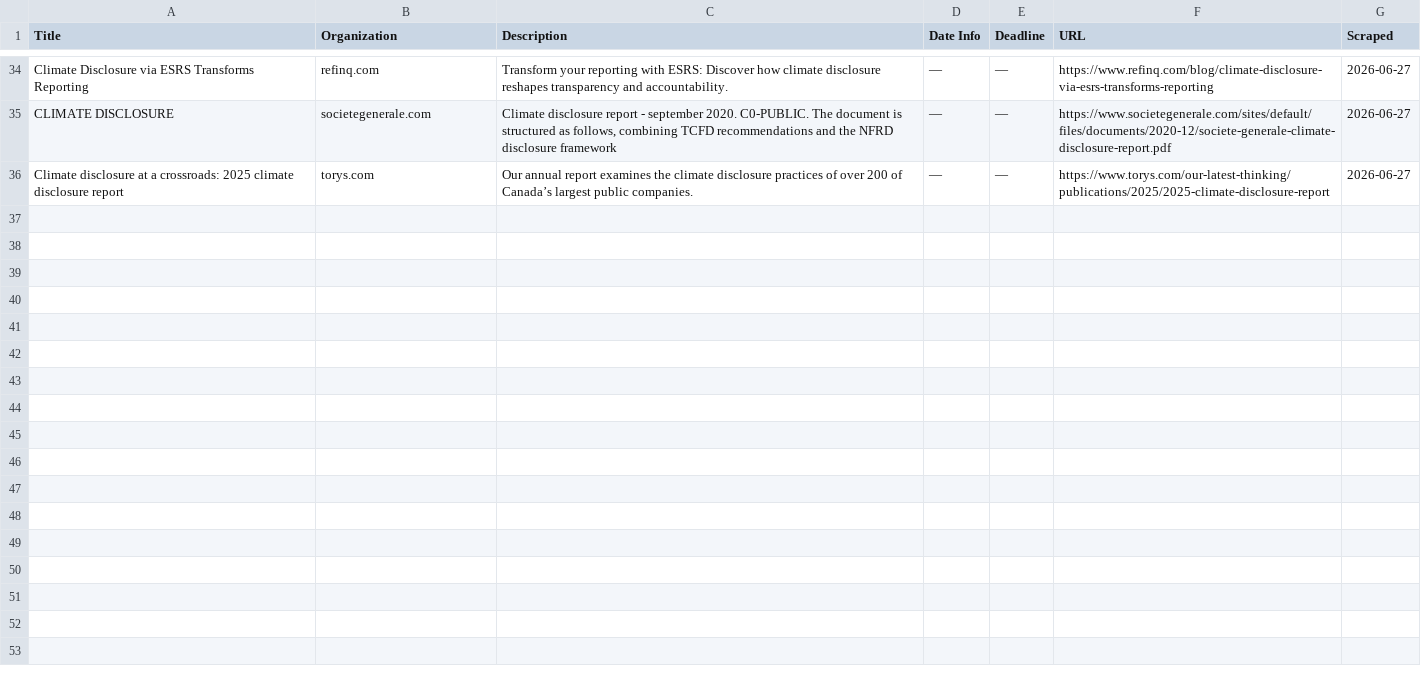
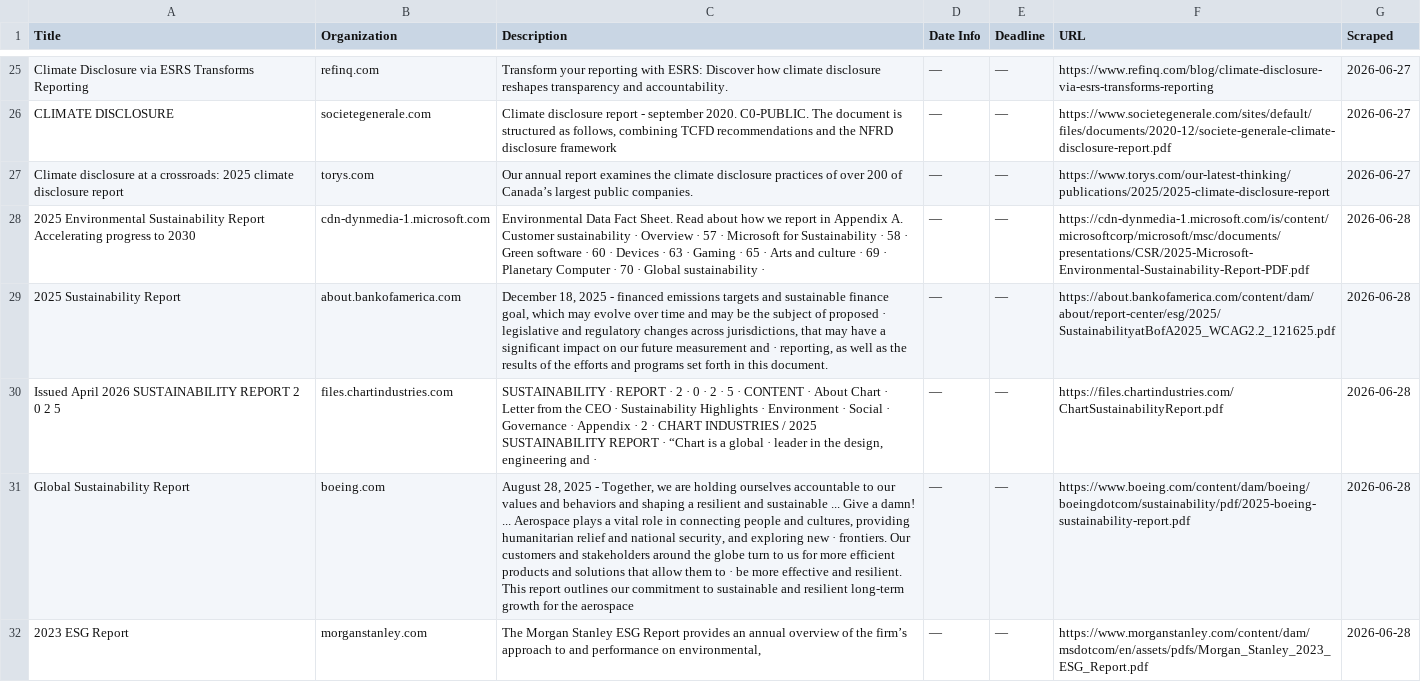
Before and after one commit to columbia-consulting/climate-cardinals-newsletter, a CSV file: weekly_data/csr_reports.csv, drawn as a sheet; only a part is shown, gaps mark what is left out; the diff covers the shown part only; the diff names each change by its address in the sheet, - before the commit and + after, or states it on an @@ line.

```diff
--- a/weekly_data/csr_reports.csv
+++ b/weekly_data/csr_reports.csv
+row 28: 2025 Environmental Sustainability Report Accelerating progress to 2030 | cdn-dynmedia-1.microsoft.com | Environmental Data Fact Sheet. Read about how we report in Appendix A. Customer sustainability · Overview · 57 · Microsoft for Sustainability · 58 · Green software · 60 · Devices · 63 · Gaming · 65 · Arts and culture · 69 · Planetary Computer · 70 · Global sustainability · | — | — | https://cdn-dynmedia-1.microsoft.com/is/content/microsoftcorp/microsoft/msc/documents/presentations/CSR/2025-Microsoft-Environmental-Sustainability-Report-PDF.pdf | 2026-06-28
+row 29: 2025 Sustainability Report | about.bankofamerica.com | December 18, 2025 - financed emissions targets and sustainable finance goal, which may evolve over time and may be the subject of proposed · legislative and regulatory changes across jurisdictions, that may have a significant impact on our future measurement and · reporting, as well as the results of the efforts and programs set forth in this document. | — | — | https://about.bankofamerica.com/content/dam/about/report-center/esg/2025/SustainabilityatBofA2025_WCAG2.2_121625.pdf | 2026-06-28
+row 30: Issued April 2026 SUSTAINABILITY REPORT 2 0 2 5 | files.chartindustries.com | SUSTAINABILITY · REPORT · 2 · 0 · 2 · 5 · CONTENT · About Chart · Letter from the CEO · Sustainability Highlights · Environment · Social · Governance · Appendix · 2 · CHART INDUSTRIES / 2025 SUSTAINABILITY REPORT · “Chart is a global · leader in the design, engineering and · | — | — | https://files.chartindustries.com/ChartSustainabilityReport.pdf | 2026-06-28
+row 31: Global Sustainability Report | boeing.com | August 28, 2025 - Together, we are holding ourselves accountable to our values and behaviors and shaping a resilient and sustainable ... Give a damn! ... Aerospace plays a vital role in connecting people and cultures, providing humanitarian relief and national security, and exploring new · frontiers. Our customers and stakeholders around the globe turn to us for more efficient products and solutions that allow them to · be more effective and resilient. This report outlines our commitment to sustainable and resilient long-term growth for the aerospace | — | — | https://www.boeing.com/content/dam/boeing/boeingdotcom/sustainability/pdf/2025-boeing-sustainability-report.pdf | 2026-06-28
+row 32: 2023 ESG Report | morganstanley.com | The Morgan Stanley ESG Report provides an annual overview of the firm’s approach to and performance on environmental, | — | — | https://www.morganstanley.com/content/dam/msdotcom/en/assets/pdfs/Morgan_Stanley_2023_ESG_Report.pdf | 2026-06-28
```
Also changed, not shown: 5 added rows and 9 removed rows elsewhere in this file, weekly_data/events.csv, weekly_data/experts.csv, 2 other files.
